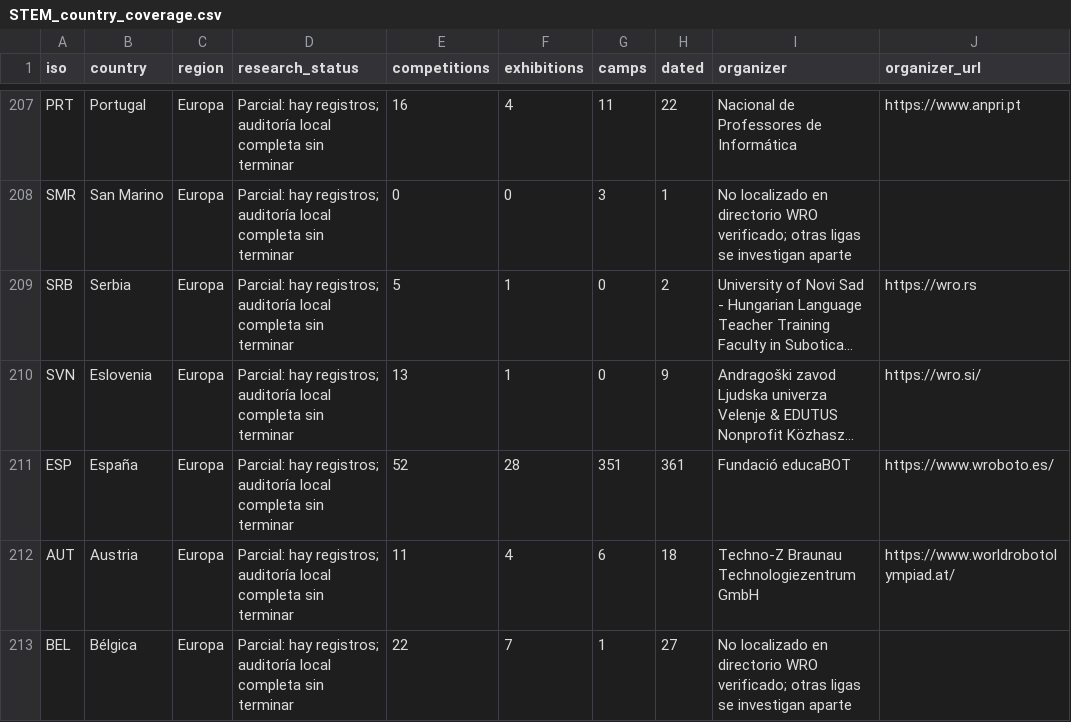
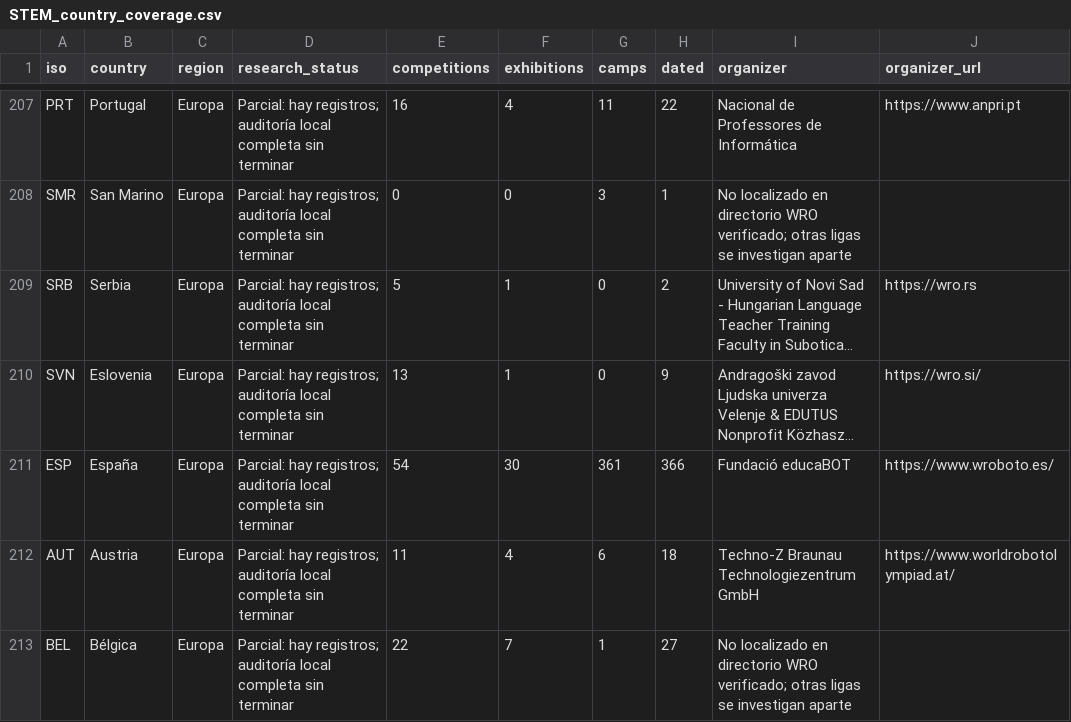
Before and after one commit to Paldd/stem-family-atlas, a CSV file: dist/es/downloads/STEM_country_coverage.csv, drawn as a sheet; only a part is shown, gaps mark what is left out; long unchanged cells end in …; the diff names each change by its address in the sheet, - before the commit and + after, or states it on an @@ line.

```diff
--- a/dist/es/downloads/STEM_country_coverage.csv
+++ b/dist/es/downloads/STEM_country_coverage.csv
-E211 (competitions): 52
+E211 (competitions): 54
-F211 (exhibitions): 28
+F211 (exhibitions): 30
-G211 (camps): 351
+G211 (camps): 361
-H211 (dated): 361
+H211 (dated): 366
```
Also changed, not shown: dist/downloads/STEM_country_coverage.csv, 48 other files.
